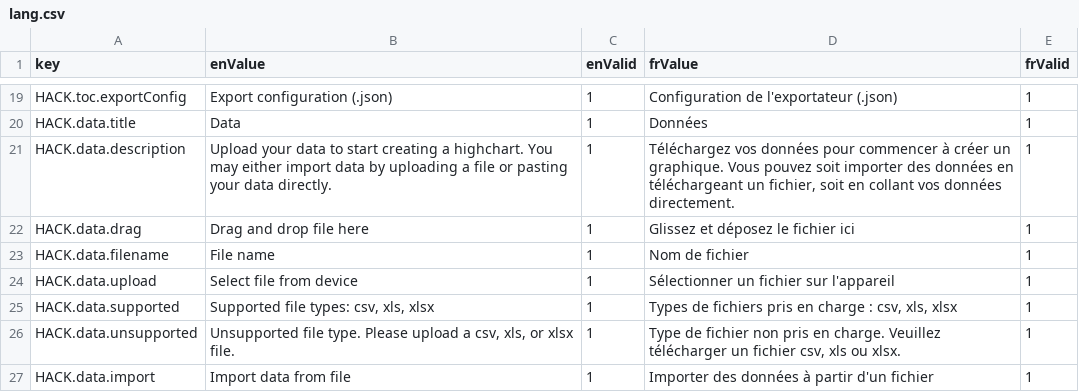
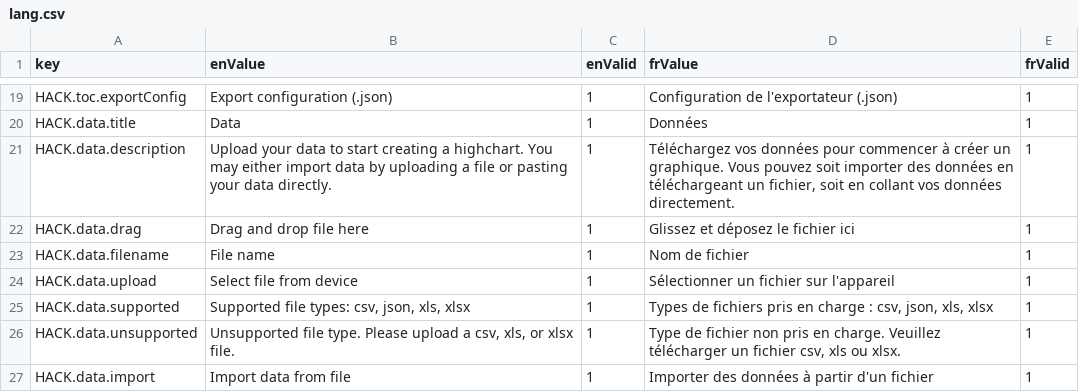
Before and after one commit to yileifeng/highcharts-editor, a CSV file: src/lang/lang.csv, drawn as a sheet; only a part is shown, gaps mark what is left out.

Commit message:
support JSON data input + display in time series stock chart

```diff
--- a/src/lang/lang.csv
+++ b/src/lang/lang.csv
@@ -24,3 +24,3 @@ HACK.data.filename,File name,1,Nom de fichier,1
 HACK.data.upload,Select file from device,1,Sélectionner un fichier sur l'appareil,1
-HACK.data.supported,"Supported file types: csv, xls, xlsx",1,"Types de fichiers pris en charge : csv, xls, xlsx",1
+HACK.data.supported,"Supported file types: csv, json, xls, xlsx",1,"Types de fichiers pris en charge : csv, json, xls, xlsx",1
 HACK.data.unsupported,"Unsupported file type. Please upload a csv, xls, or xlsx file.",1,"Type de fichier non pris en charge. Veuillez télécharger un fichier csv, xls ou xlsx.",1
```
Also changed, not shown: 6 other files.
